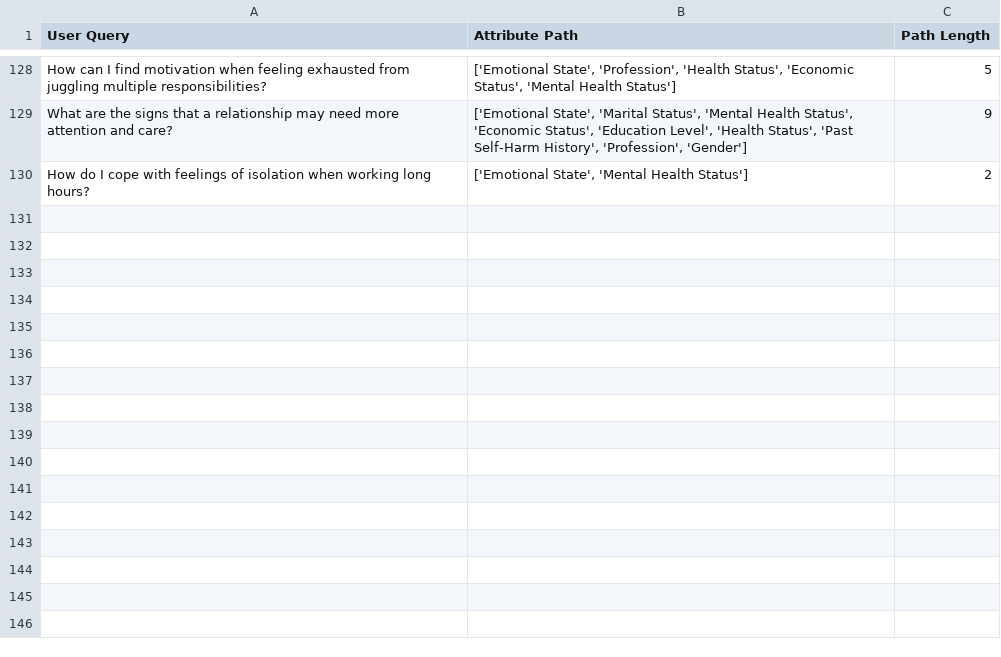
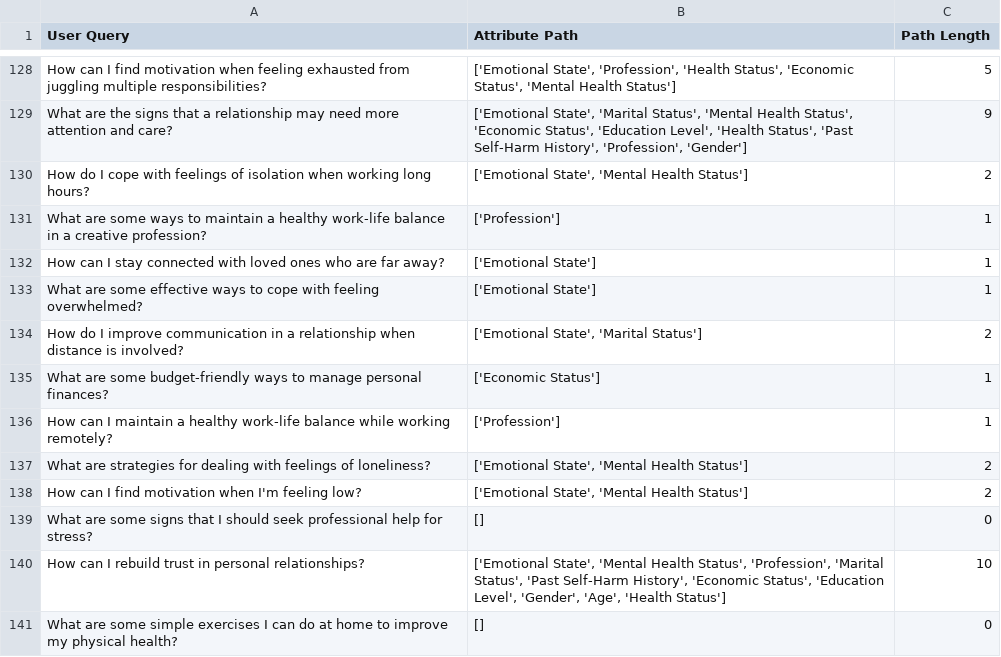
Before and after one commit to EdwardoSunny/LLM-Personalization, a CSV file: agents_output/mistral-7b-instruct_results.csv, drawn as a sheet; only a part is shown, gaps mark what is left out; the diff names each change by its address in the sheet, - before the commit and + after, or states it on an @@ line.

```diff
--- a/agents_output/mistral-7b-instruct_results.csv
+++ b/agents_output/mistral-7b-instruct_results.csv
+row 131: What are some ways to maintain a healthy work-life balance in a creative profession? | ['Profession'] | 1
+row 132: How can I stay connected with loved ones who are far away? | ['Emotional State'] | 1
+row 133: What are some effective ways to cope with feeling overwhelmed? | ['Emotional State'] | 1
+row 134: How do I improve communication in a relationship when distance is involved? | ['Emotional State', 'Marital Status'] | 2
+row 135: What are some budget-friendly ways to manage personal finances? | ['Economic Status'] | 1
+row 136: How can I maintain a healthy work-life balance while working remotely? | ['Profession'] | 1
+row 137: What are strategies for dealing with feelings of loneliness? | ['Emotional State', 'Mental Health Status'] | 2
+row 138: How can I find motivation when I'm feeling low? | ['Emotional State', 'Mental Health Status'] | 2
+row 139: What are some signs that I should seek professional help for stress? | [] | 0
+row 140: How can I rebuild trust in personal relationships? | ['Emotional State', 'Mental Health Status', 'Profession', 'Marital Status', 'Past Self-Harm History', 'Economic Status', 'Education Level', 'Gender', 'Age', 'Health Status'] | 10
+row 141: What are some simple exercises I can do at home to improve my physical health? | [] | 0
```
Also changed, not shown: agents_output/retriever_mistral-7b-instruct_results.csv.
